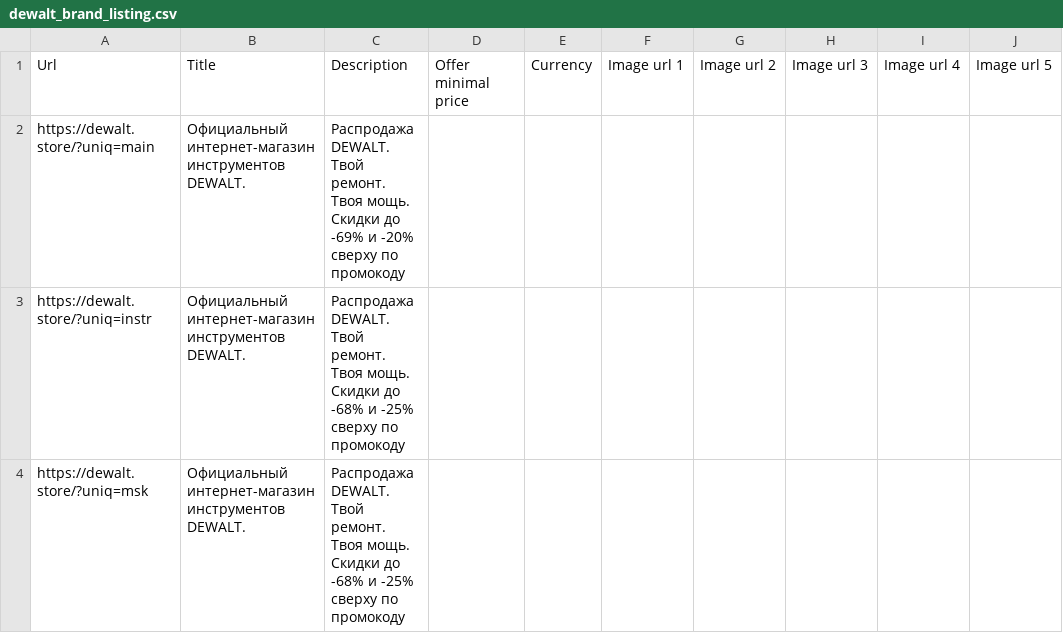
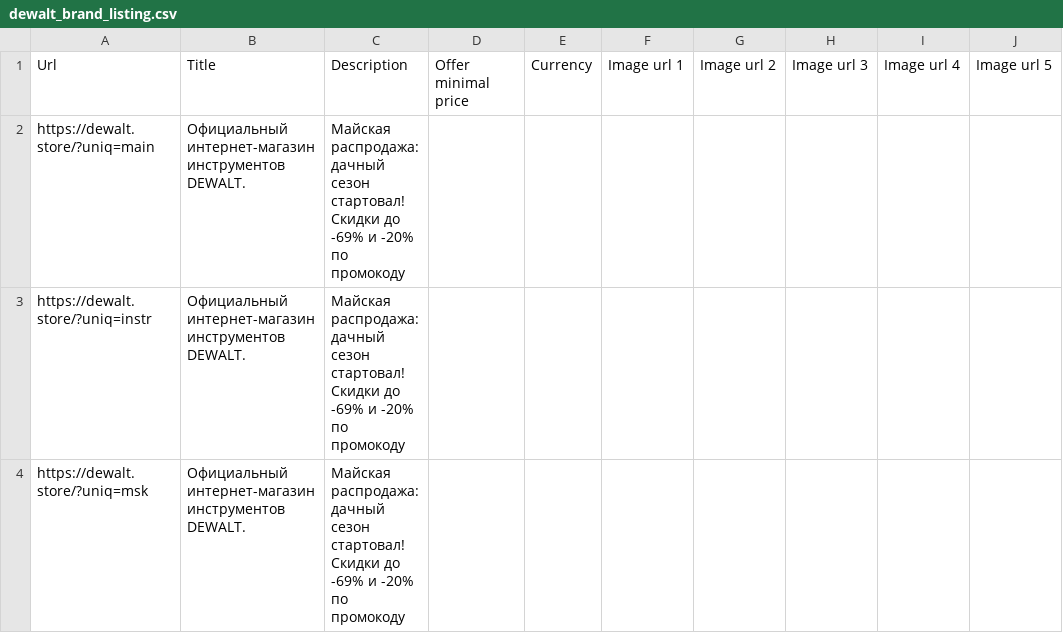
Before and after one commit to SeeTheSun1/csvs, a CSV file: dewalt_brand_listing.csv, drawn as a sheet.

Commit message:
Update dewalt_brand_listing.csv

```diff
--- a/dewalt_brand_listing.csv
+++ b/dewalt_brand_listing.csv
@@ -1,4 +1,4 @@
 Url,Title,Description,Offer minimal price,Currency,Image url 1,Image url 2,Image url 3,Image url 4,Image url 5
-https://dewalt.store/?uniq=main,Официальный интернет-магазин инструментов DEWALT.,Распродажа DEWALT. Твой ремонт. Твоя мощь. Скидки до -69% и -20% сверху по промокоду,,,,,,,
-https://dewalt.store/?uniq=instr,Официальный интернет-магазин инструментов DEWALT.,Распродажа DEWALT. Твой ремонт. Твоя мощь. Скидки до -68% и -25% сверху по промокоду,,,,,,,
-https://dewalt.store/?uniq=msk,Официальный интернет-магазин инструментов DEWALT.,Распродажа DEWALT. Твой ремонт. Твоя мощь. Скидки до -68% и -25% сверху по промокоду,,,,,,,
+https://dewalt.store/?uniq=main,Официальный интернет-магазин инструментов DEWALT.,Майская распродажа: дачный сезон стартовал! Скидки до -69% и -20% по промокоду,,,,,,,
+https://dewalt.store/?uniq=instr,Официальный интернет-магазин инструментов DEWALT.,Майская распродажа: дачный сезон стартовал! Скидки до -69% и -20% по промокоду,,,,,,,
+https://dewalt.store/?uniq=msk,Официальный интернет-магазин инструментов DEWALT.,Майская распродажа: дачный сезон стартовал! Скидки до -69% и -20% по промокоду,,,,,,,
```
